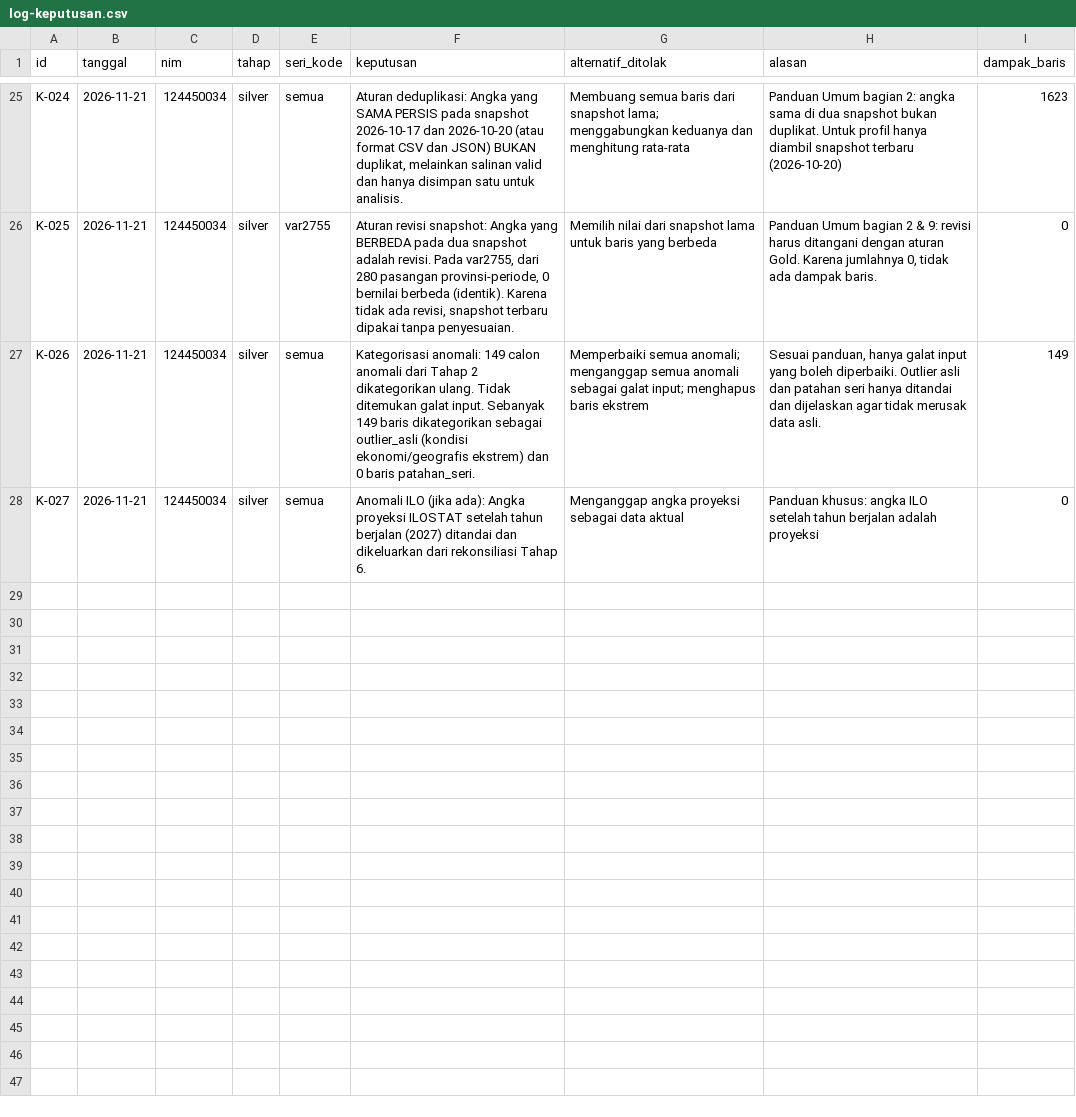
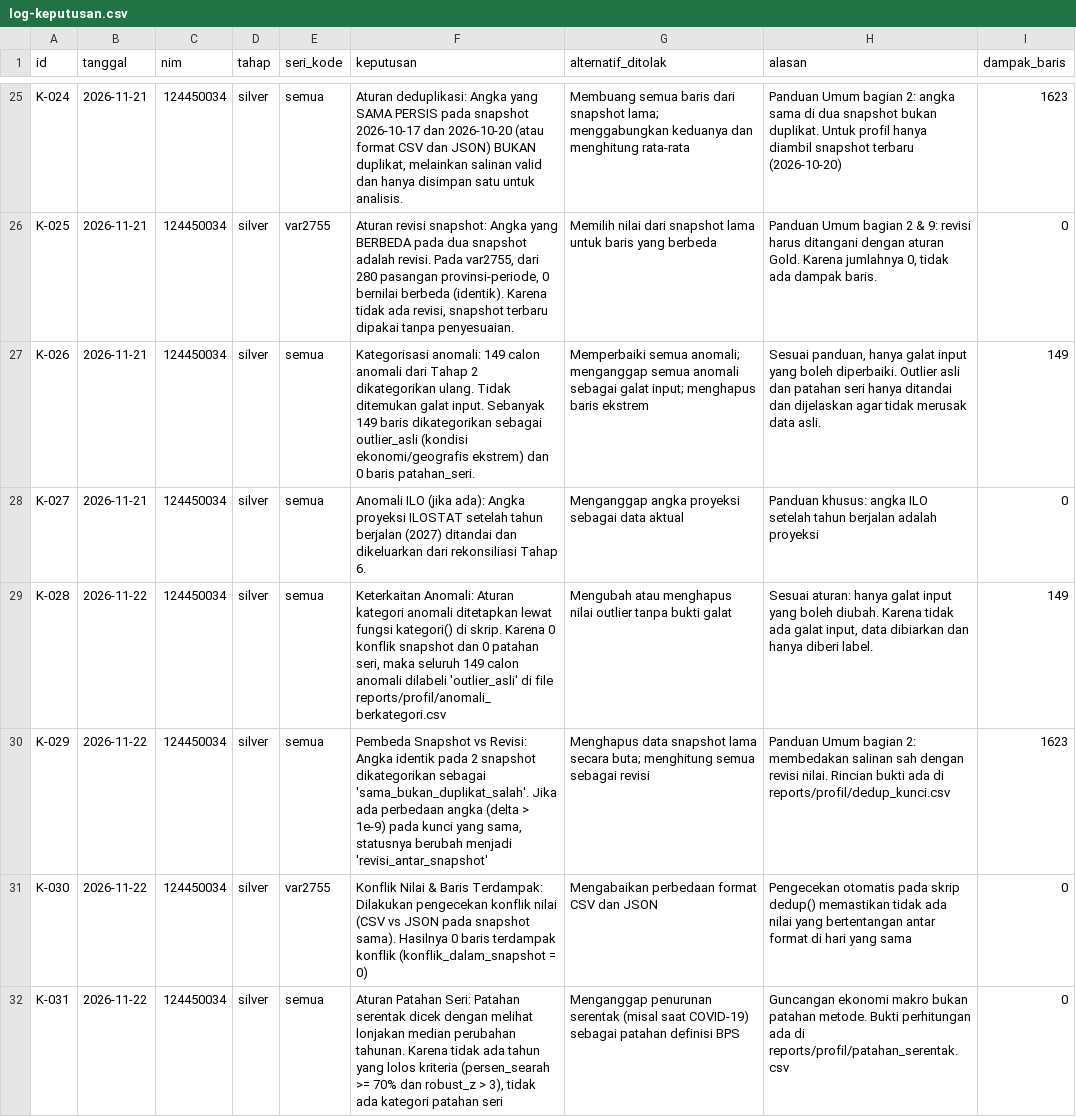
Before and after one commit to jemarskiee/Kel14JosJis, a CSV file: log-keputusan.csv, drawn as a sheet; only a part is shown, gaps mark what is left out.

Commit message:
Revisi Tahap 3: menambahkan keterkaitan eksplisit antara log, deduplikasi, dan kategori anomali

```diff
--- a/log-keputusan.csv
+++ b/log-keputusan.csv
@@ -28 +28,5 @@ K-026,2026-11-21,124450034,silver,semua,"Kategorisasi anomali: 149 calon anomali
 K-027,2026-11-21,124450034,silver,semua,"Anomali ILO (jika ada): Angka proyeksi ILOSTAT setelah tahun berjalan (2027) ditandai dan dikeluarkan dari rekonsiliasi Tahap 6.","Menganggap angka proyeksi sebagai data aktual","Panduan khusus: angka ILO setelah tahun berjalan adalah proyeksi",0
+K-028,2026-11-22,124450034,silver,semua,"Keterkaitan Anomali: Aturan kategori anomali ditetapkan lewat fungsi kategori() di skrip. Karena 0 konflik snapshot dan 0 patahan seri, maka seluruh 149 calon anomali dilabeli 'outlier_asli' di file reports/profil/anomali_berkategori.csv","Mengubah atau menghapus nilai outlier tanpa bukti galat","Sesuai aturan: hanya galat input yang boleh diubah. Karena tidak ada galat input, data dibiarkan dan hanya diberi label.",149
+K-029,2026-11-22,124450034,silver,semua,"Pembeda Snapshot vs Revisi: Angka identik pada 2 snapshot dikategorikan sebagai 'sama_bukan_duplikat_salah'. Jika ada perbedaan angka (delta > 1e-9) pada kunci yang sama, statusnya berubah menjadi 'revisi_antar_snapshot'","Menghapus data snapshot lama secara buta; menghitung semua sebagai revisi","Panduan Umum bagian 2: membedakan salinan sah dengan revisi nilai. Rincian bukti ada di reports/profil/dedup_kunci.csv",1623
+K-030,2026-11-22,124450034,silver,var2755,"Konflik Nilai & Baris Terdampak: Dilakukan pengecekan konflik nilai (CSV vs JSON pada snapshot sama). Hasilnya 0 baris terdampak konflik (konflik_dalam_snapshot = 0)","Mengabaikan perbedaan format CSV dan JSON","Pengecekan otomatis pada skrip dedup() memastikan tidak ada nilai yang bertentangan antar format di hari yang sama",0
+K-031,2026-11-22,124450034,silver,semua,"Aturan Patahan Seri: Patahan serentak dicek dengan melihat lonjakan median perubahan tahunan. Karena tidak ada tahun yang lolos kriteria (persen_searah >= 70% dan robust_z > 3), tidak ada kategori patahan seri","Menganggap penurunan serentak (misal saat COVID-19) sebagai patahan definisi BPS","Guncangan ekonomi makro bukan patahan metode. Bukti perhitungan ada di reports/profil/patahan_serentak.csv",0
```
Also changed, not shown: 1 other file.
